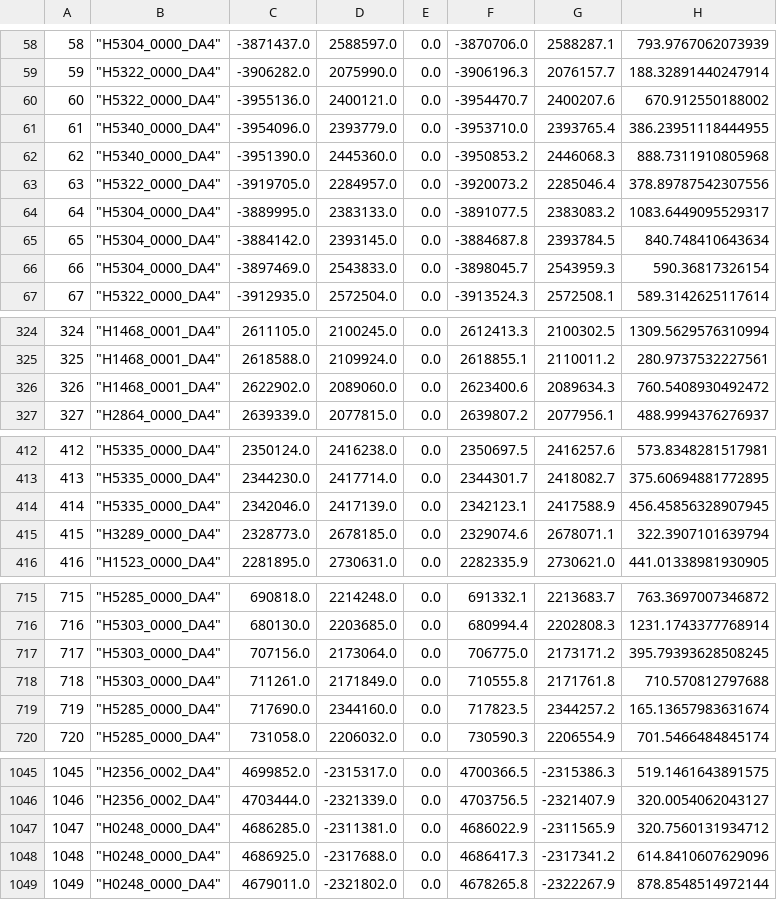
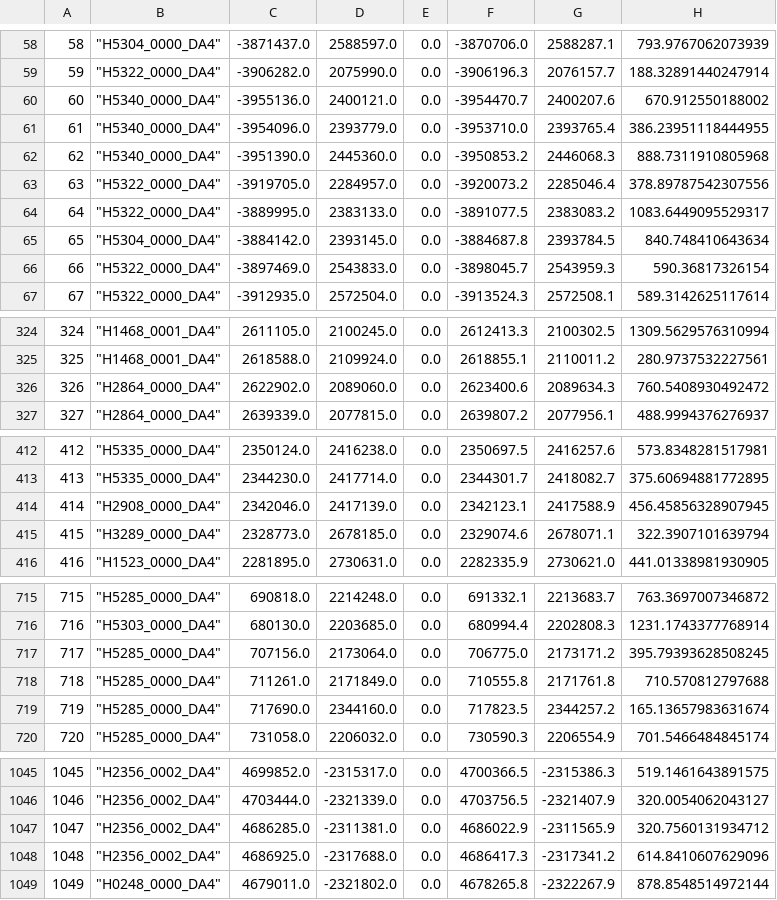
Before and after one commit to davidtreth/marsglaciers, a CSV file: SounessGLFprofiles.csv, drawn as a sheet; only a part is shown, gaps mark what is left out; the diff covers the shown part only; the diff names each change by its address in the sheet, - before the commit and + after, or states it on an @@ line.

```diff
--- a/SounessGLFprofiles.csv
+++ b/SounessGLFprofiles.csv
-B60: "H5322_0000_DA4"
+B60: "H5340_0000_DA4"
-B64: "H5304_0000_DA4"
+B64: "H5322_0000_DA4"
-B66: "H5304_0000_DA4"
+B66: "H5322_0000_DA4"
-B326: "H1468_0001_DA4"
+B326: "H2864_0000_DA4"
-B414: "H5335_0000_DA4"
+B414: "H2908_0000_DA4"
-B717:B718: "H5303_0000_DA4"
+B717:B718: "H5285_0000_DA4"
-B1047:B1048: "H0248_0000_DA4"
+B1047:B1048: "H2356_0002_DA4"
```
Also changed, not shown: 2 edited cells elsewhere in this file, mmc1_HRSC+HiRISE_coverage_duplicates_possible_typos.csv, mmc1_HRSC+HiRISE_coverage_forsummarystats_cleaned.csv, 25 other files.
